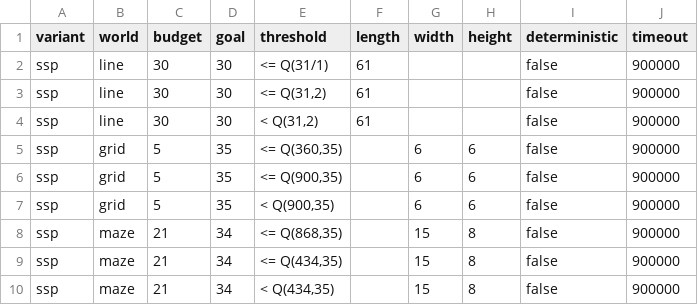
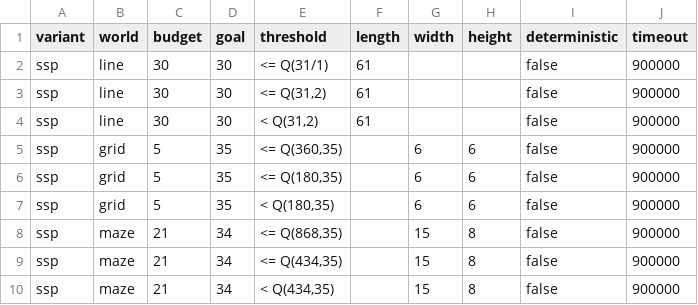
Before and after one commit to Zedrichu/Optimal-Observability-Problem, a CSV file: dynamic_solvers/configs/Pos-SSP-config.csv, drawn as a sheet.

Commit message:
Reverted threshold in config to original value

```diff
--- a/dynamic_solvers/configs/Pos-SSP-config.csv
+++ b/dynamic_solvers/configs/Pos-SSP-config.csv
@@ -5,4 +5,4 @@ ssp,line,30,30,"<  Q(31,2)",61,,,false,900000
 ssp,grid,5,35,"<= Q(360,35)",,6,6,false,900000
-ssp,grid,5,35,"<= Q(900,35)",,6,6,false,900000
-ssp,grid,5,35,"<  Q(900,35)",,6,6,false,900000
+ssp,grid,5,35,"<= Q(180,35)",,6,6,false,900000
+ssp,grid,5,35,"<  Q(180,35)",,6,6,false,900000
 ssp,maze,21,34,"<= Q(868,35)",,15,8,false,900000
```
